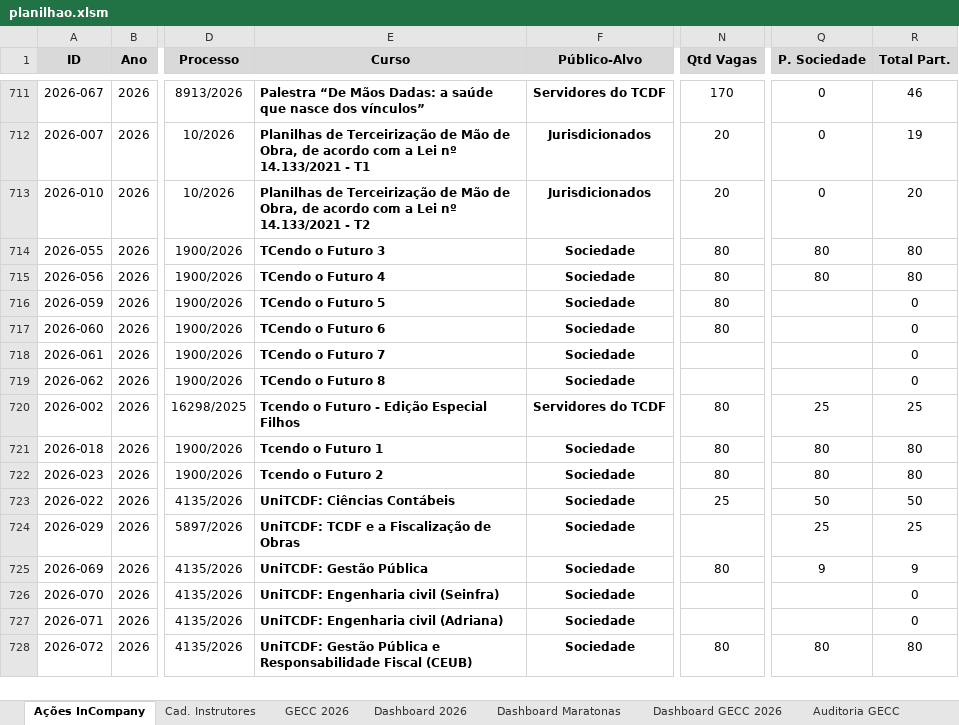
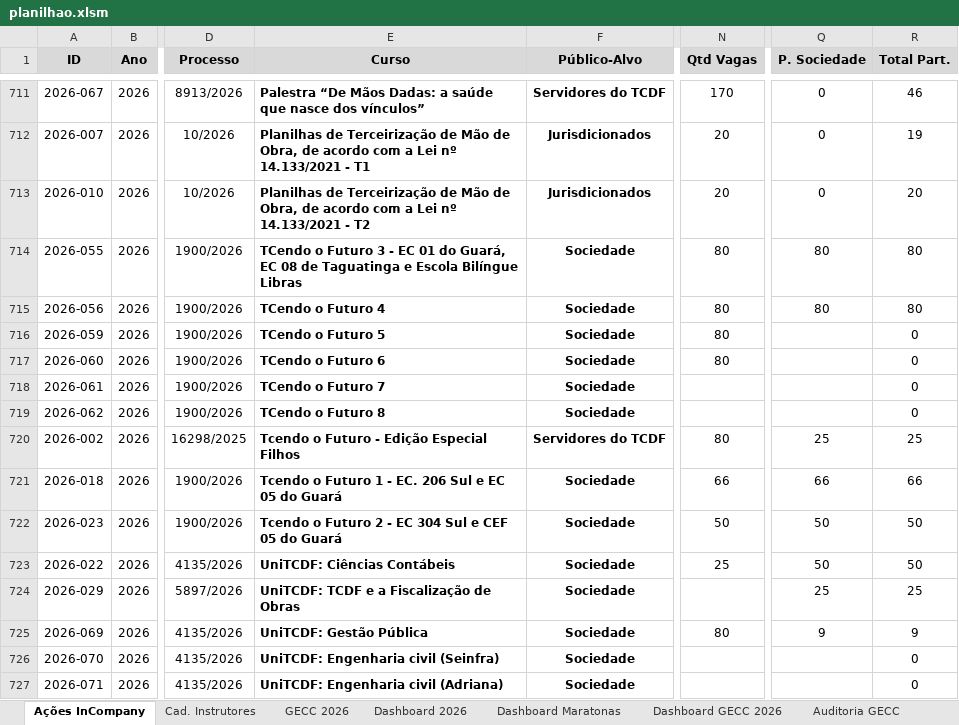
Before and after one commit to silvionascimentobh-lab/SAED-Dashboard, an Excel workbook: planilhao.xlsm, sheet Ações InCompany, drawn as a sheet; only a part is shown, gaps mark what is left out; the shorter side is filled out with more unchanged rows; values as stored, in another font and other column widths than the file's, no borders; conditional formats and table styles not drawn; the diff names each change by its address in the sheet, - before the commit and + after, or states it on an @@ line.

```diff
--- a/planilhao.xlsm (sheet Ações InCompany)
+++ b/planilhao.xlsm (sheet Ações InCompany)
-E714 (Curso): …Futuro 3
+E714 (Curso): …Futuro 3 - EC 01 do Guará, EC 08 de Taguatinga e Escola Bilíngue Libras
-E721 (Curso): Tcendo o Futuro 1
+E721 (Curso): Tcendo o Futuro 1 - EC. 206 Sul e EC 05 do Guará
-N721 (Qtd Vagas): 80
+N721 (Qtd Vagas): 66
-Q721 (P. Sociedade): 80
+Q721 (P. Sociedade): 66
-R721 (Total Part.): 80
+R721 (Total Part.): 66
-E722 (Curso): Tcendo o Futuro 2
+E722 (Curso): Tcendo o Futuro 2 - EC 304 Sul e CEF 05 do Guará
-N722 (Qtd Vagas): 80
+N722 (Qtd Vagas): 50
-Q722 (P. Sociedade): 80
+Q722 (P. Sociedade): 50
-R722 (Total Part.): 80
+R722 (Total Part.): 50
```
Also changed, not shown: sheet GECC 2026, sheet Auditoria GECC, sheet Dashboard 2026, hidden cells, charts or pictures.
